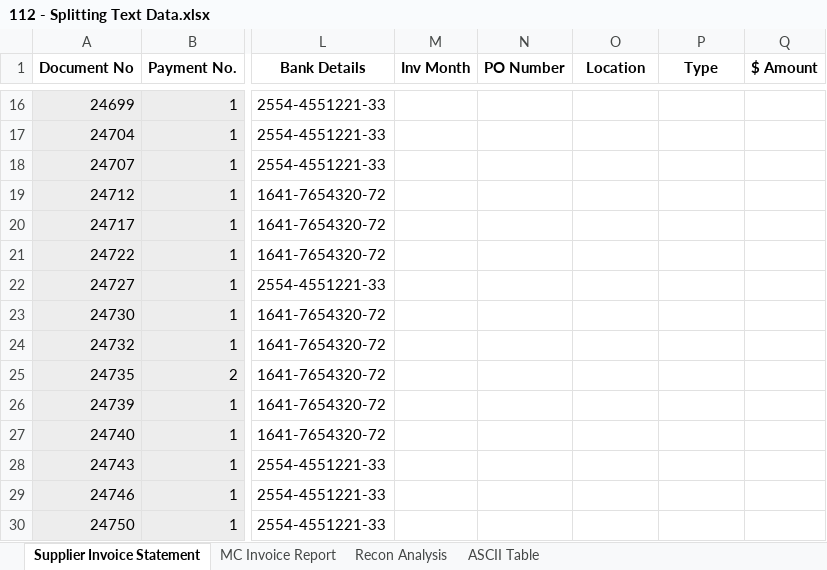
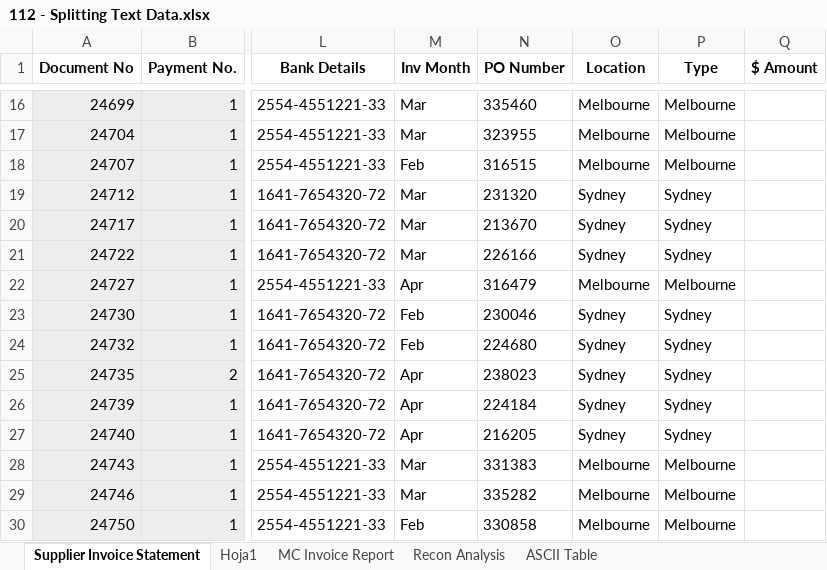
Before and after one commit to AndersonStick/Excel-Fundamentals, an Excel workbook: Week 1/Workbooks/112 - Splitting Text Data.xlsx, sheet Supplier Invoice Statement, drawn as a sheet; only a part is shown, gaps mark what is left out; values as stored, in another font and other column widths than the file's, no borders; the diff covers the shown part only; the diff names each change by its address in the sheet, - before the commit and + after, or states it on an @@ line.

```diff
--- a/Week 1/Workbooks/112 - Splitting Text Data.xlsx (sheet Supplier Invoice Statement)
+++ b/Week 1/Workbooks/112 - Splitting Text Data.xlsx (sheet Supplier Invoice Statement)
+sheet tab: Hoja1
-M16:M17 (Inv Month): (empty)
+M16:M17 (Inv Month): Mar
-N16 (PO Number): (empty)
+N16 (PO Number): 335460
-O16:O18 (Location): (empty)
+O16:O18 (Location): Melbourne
-P16:P18 (Type): (empty)
+P16:P18 (Type): Melbourne
-N17 (PO Number): (empty)
+N17 (PO Number): 323955
-M18 (Inv Month): (empty)
+M18 (Inv Month): Feb
-N18 (PO Number): (empty)
+N18 (PO Number): 316515
-M19:M21 (Inv Month): (empty)
+M19:M21 (Inv Month): Mar
-N19 (PO Number): (empty)
+N19 (PO Number): 231320
-O19:O21 (Location): (empty)
+O19:O21 (Location): Sydney
-P19:P21 (Type): (empty)
+P19:P21 (Type): Sydney
-N20 (PO Number): (empty)
+N20 (PO Number): 213670
-N21 (PO Number): (empty)
+N21 (PO Number): 226166
-M22 (Inv Month): (empty)
+M22 (Inv Month): Apr
-N22 (PO Number): (empty)
+N22 (PO Number): 316479
-O22 (Location): (empty)
+O22 (Location): Melbourne
-P22 (Type): (empty)
+P22 (Type): Melbourne
-M23:M24 (Inv Month): (empty)
+M23:M24 (Inv Month): Feb
-N23 (PO Number): (empty)
+N23 (PO Number): 230046
-O23:O27 (Location): (empty)
+O23:O27 (Location): Sydney
-P23:P27 (Type): (empty)
+P23:P27 (Type): Sydney
-N24 (PO Number): (empty)
+N24 (PO Number): 224680
-M25:M27 (Inv Month): (empty)
+M25:M27 (Inv Month): Apr
-N25 (PO Number): (empty)
+N25 (PO Number): 238023
-N26 (PO Number): (empty)
+N26 (PO Number): 224184
-N27 (PO Number): (empty)
+N27 (PO Number): 216205
-M28:M29 (Inv Month): (empty)
+M28:M29 (Inv Month): Mar
-N28 (PO Number): (empty)
+N28 (PO Number): 331383
-O28:O30 (Location): (empty)
+O28:O30 (Location): Melbourne
-P28:P30 (Type): (empty)
+P28:P30 (Type): Melbourne
-N29 (PO Number): (empty)
+N29 (PO Number): 335282
-M30 (Inv Month): (empty)
+M30 (Inv Month): Feb
-N30 (PO Number): (empty)
+N30 (PO Number): 330858
```
Also changed, not shown: 276 edited cells elsewhere in this sheet, Week 1/Workbooks/111 - Combining Text Data Soln.xlsx, Week 1/Workbooks/113 - Combining Text Functions Soln.xlsx.
